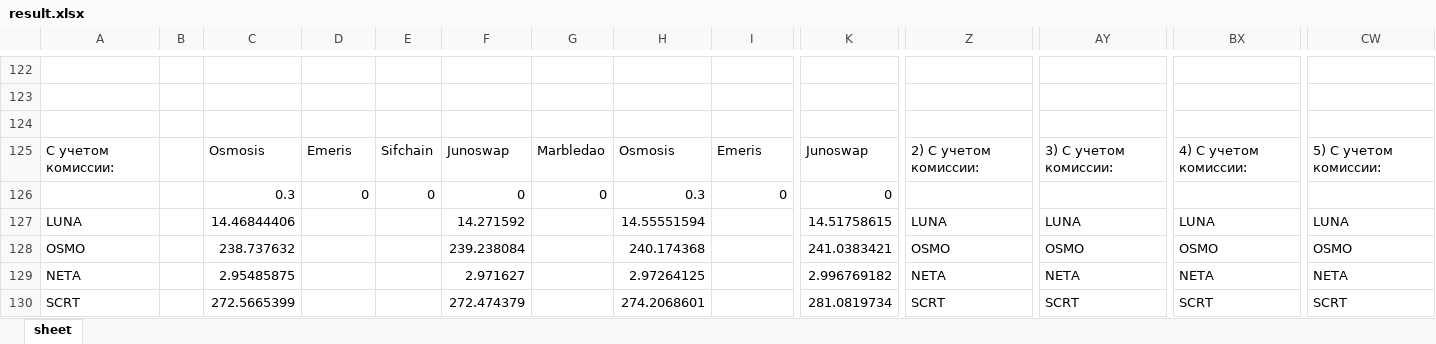
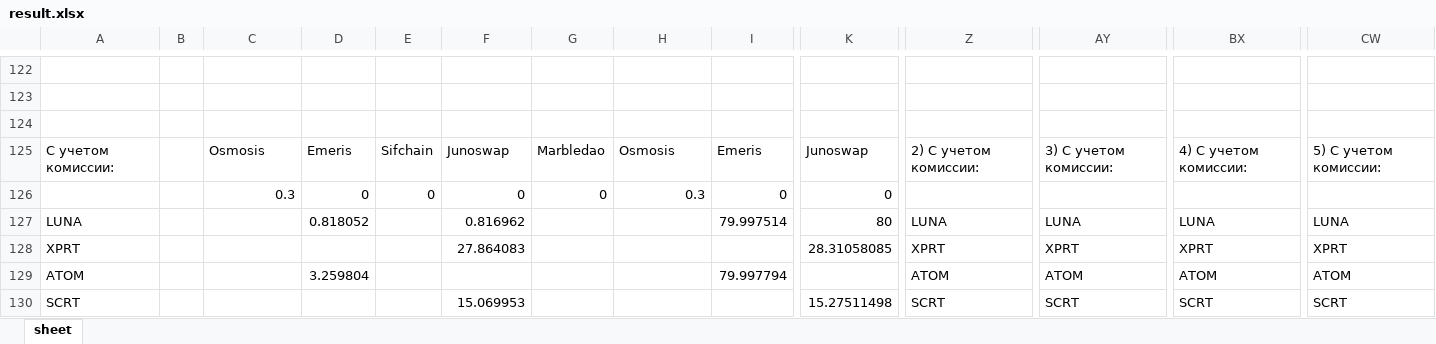
Before and after one commit to miletovaa/cryptocoins, an Excel workbook: cryptocoins/main/result.xlsx, sheet sheet, drawn as a sheet; only a part is shown, gaps mark what is left out; values as stored, in another font and other column widths than the file's, no borders; the diff covers the shown part only; the diff names each change by its address in the sheet, - before the commit and + after, or states it on an @@ line.

```diff
--- a/cryptocoins/main/result.xlsx (sheet sheet)
+++ b/cryptocoins/main/result.xlsx (sheet sheet)
-C127: 14.46844406
+C127: (empty)
-D127: (empty)
+D127: 0.818052
-F127: 14.271592
+F127: 0.816962
-H127: 14.55551594
+H127: (empty)
-I127: (empty)
+I127: 79.997514
-K127: 14.51758615
+K127: 80
-A128: OSMO
+A128: XPRT
-C128: 238.737632
+C128: (empty)
-F128: 239.238084
+F128: 27.864083
-H128: 240.174368
+H128: (empty)
-K128: 241.0383421
+K128: 28.31058085
-Z128: OSMO
+Z128: XPRT
-AY128: OSMO
+AY128: XPRT
-BX128: OSMO
+BX128: XPRT
-CW128: OSMO
+CW128: XPRT
-A129: NETA
+A129: ATOM
-C129: 2.95485875
+C129: (empty)
-D129: (empty)
+D129: 3.259804
-F129: 2.971627
+F129: (empty)
-H129: 2.97264125
+H129: (empty)
-I129: (empty)
+I129: 79.997794
-K129: 2.996769182
+K129: (empty)
-Z129: NETA
+Z129: ATOM
-AY129: NETA
+AY129: ATOM
-BX129: NETA
+BX129: ATOM
-CW129: NETA
+CW129: ATOM
-C130: 272.5665399
+C130: (empty)
-F130: 272.474379
+F130: 15.069953
-H130: 274.2068601
+H130: (empty)
-K130: 281.0819734
+K130: 15.27511498
```
Also changed, not shown: 12 added rows, 12 removed rows, 9 moved rows and 123 edited cells elsewhere in this sheet, formulas that keep their value, 12 other files.
